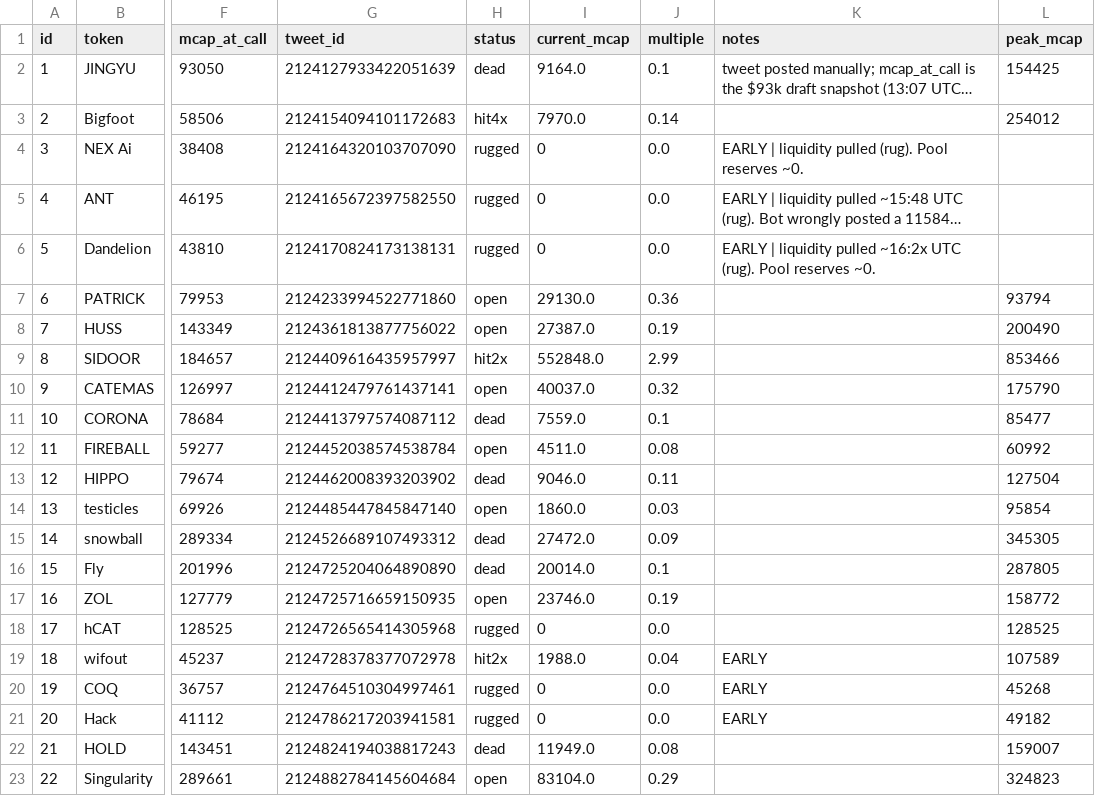
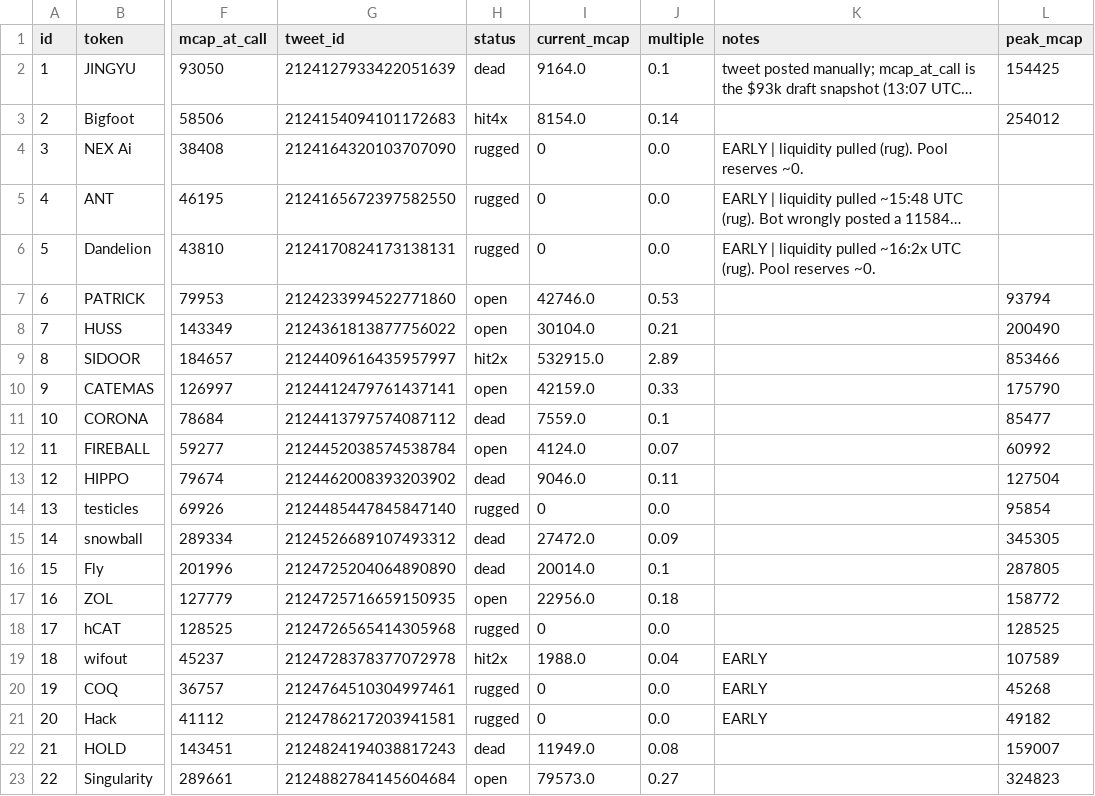
Before and after one commit to j6n7jjdm78-source/Luke-Daly, a CSV file: calls.csv, drawn as a sheet; only a part is shown, gaps mark what is left out; long unchanged cells end in …; the diff names each change by its address in the sheet, - before the commit and + after, or states it on an @@ line.

```diff
--- a/calls.csv
+++ b/calls.csv
-I3 (current_mcap): 7970.0
+I3 (current_mcap): 8154.0
-I7 (current_mcap): 29130.0
+I7 (current_mcap): 42746.0
-J7 (multiple): 0.36
+J7 (multiple): 0.53
-I8 (current_mcap): 27387.0
+I8 (current_mcap): 30104.0
-J8 (multiple): 0.19
+J8 (multiple): 0.21
-I9 (current_mcap): 552848.0
+I9 (current_mcap): 532915.0
-J9 (multiple): 2.99
+J9 (multiple): 2.89
-I10 (current_mcap): 40037.0
+I10 (current_mcap): 42159.0
-J10 (multiple): 0.32
+J10 (multiple): 0.33
-I12 (current_mcap): 4511.0
+I12 (current_mcap): 4124.0
-J12 (multiple): 0.08
+J12 (multiple): 0.07
-H14 (status): open
+H14 (status): rugged
-I14 (current_mcap): 1860.0
+I14 (current_mcap): 0
-J14 (multiple): 0.03
+J14 (multiple): 0.0
-I17 (current_mcap): 23746.0
+I17 (current_mcap): 22956.0
-J17 (multiple): 0.19
+J17 (multiple): 0.18
-I23 (current_mcap): 83104.0
+I23 (current_mcap): 79573.0
-J23 (multiple): 0.29
+J23 (multiple): 0.27
```
Also changed, not shown: 3 other files.
